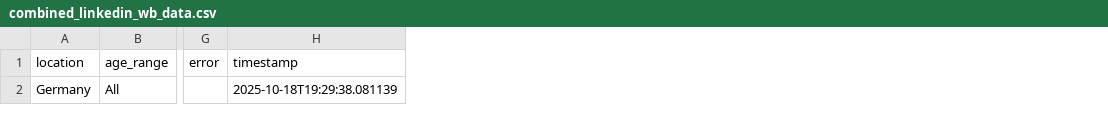
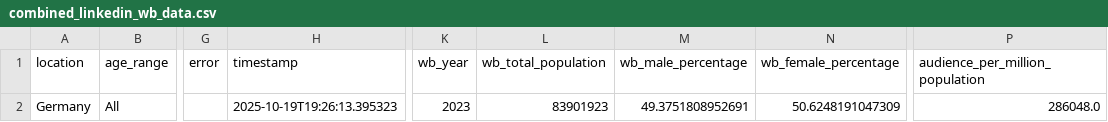
Before and after one commit to nimathing2052/linkedin-demographic, a CSV file: data/outputs/combined_linkedin_wb_data.csv, drawn as a sheet; only a part is shown, gaps mark what is left out; the diff names each change by its address in the sheet, - before the commit and + after, or states it on an @@ line.

```diff
--- a/data/outputs/combined_linkedin_wb_data.csv
+++ b/data/outputs/combined_linkedin_wb_data.csv
+column K (wb_year), row 2: 2023
+column L (wb_total_population), row 2: 83901923
+column M (wb_male_percentage), row 2: 49.3751808952691
+column N (wb_female_percentage), row 2: 50.6248191047309
+column P (audience_per_million_population), row 2: 286048.0
-H2 (timestamp): 2025-10-18T19:29:38.081139
+H2 (timestamp): 2025-10-19T19:26:13.395323
```
Also changed, not shown: data/outputs/wb_demographic_processed.csv, 6 other files.
